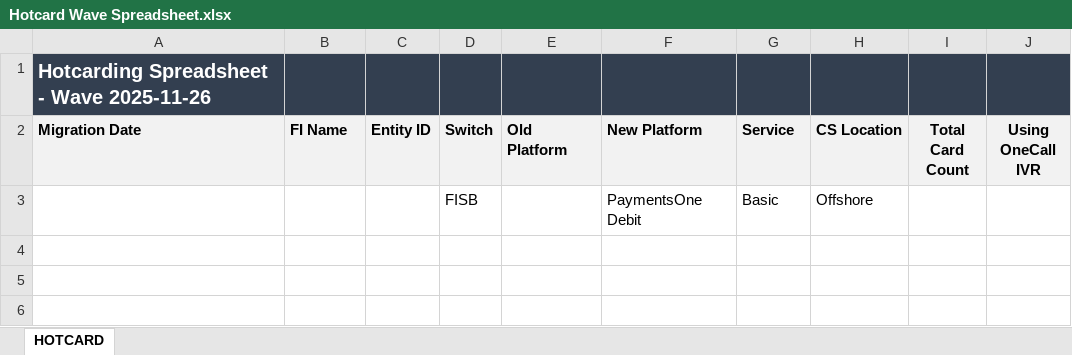
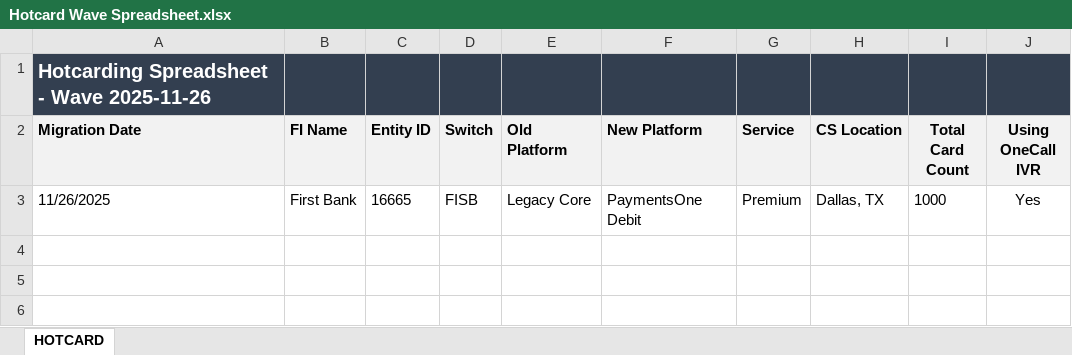
Before and after one commit to Theoder13/aava, an Excel workbook: python/Hotcard Wave Spreadsheet.xlsx, sheet HOTCARD, drawn as a sheet; only a part is shown; values as stored, in another font and other column widths than the file's, no borders; removed rows and columns are numbered as before the commit, all else as after; the diff names each change by its address in the sheet, - before the commit and + after, or states it on an @@ line.

Commit message:
Updated HOTCARD sheet with new entity data

```diff
--- a/python/Hotcard Wave Spreadsheet.xlsx (sheet HOTCARD)
+++ b/python/Hotcard Wave Spreadsheet.xlsx (sheet HOTCARD)
-row 3:  |  |  | FISB |  | PaymentsOne Debit | Basic | Offshore
+row 3: 11/26/2025 | First Bank | 16665 | FISB | Legacy Core | PaymentsOne Debit | Premium | Dallas, TX | 1000 | Yes
```
